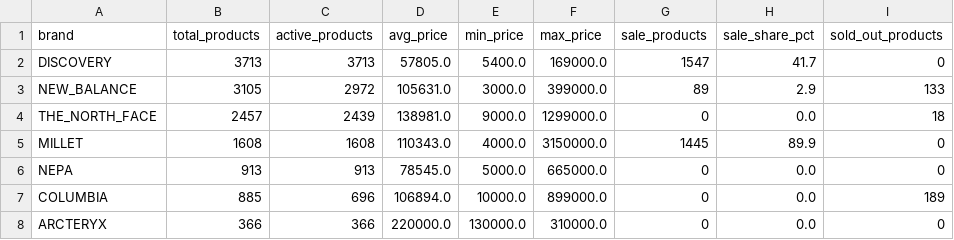
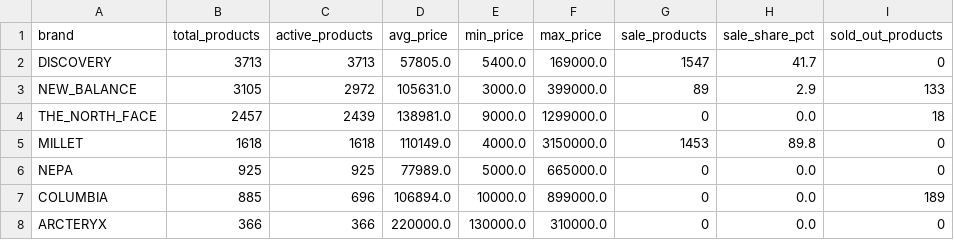
Before and after one commit to koreacolumbia-dotcom/E-comm-marketing-hub, a CSV file: reports/competitor_intel/brand_summary.csv, drawn as a sheet; only a part is shown; the diff names each change by its address in the sheet, - before the commit and + after, or states it on an @@ line.

```diff
--- a/reports/competitor_intel/brand_summary.csv
+++ b/reports/competitor_intel/brand_summary.csv
-B5 (total_products): 1608
+B5 (total_products): 1618
-C5 (active_products): 1608
+C5 (active_products): 1618
-D5 (avg_price): 110343.0
+D5 (avg_price): 110149.0
-G5 (sale_products): 1445
+G5 (sale_products): 1453
-H5 (sale_share_pct): 89.9
+H5 (sale_share_pct): 89.8
-B6 (total_products): 913
+B6 (total_products): 925
-C6 (active_products): 913
+C6 (active_products): 925
-D6 (avg_price): 78545.0
+D6 (avg_price): 77989.0
```
Also changed, not shown: 39 other files.
